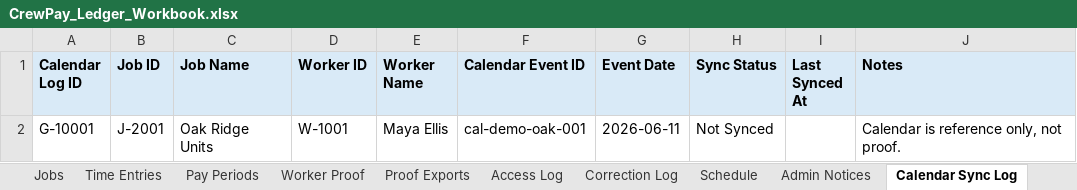
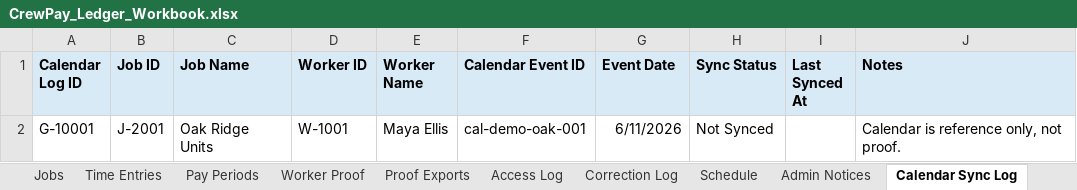
Before and after one commit to timbone72-CC/crewpay-ledger-workbook-app, an Excel workbook: CrewPay_Ledger_Workbook.xlsx, sheet Calendar Sync Log, drawn as a sheet; values as stored, in another font and other column widths than the file's, no borders; the diff names each change by its address in the sheet, - before the commit and + after, or states it on an @@ line.

```diff
--- a/CrewPay_Ledger_Workbook.xlsx (sheet Calendar Sync Log)
+++ b/CrewPay_Ledger_Workbook.xlsx (sheet Calendar Sync Log)
-G2 (Event Date): 2026-06-11
+G2 (Event Date): 6/11/2026
```
Also changed, not shown: sheet Worker Proof, sheet Schedule, sheet Admin Notices, sheet Instructions, sheet Proof Exports, sheet Access Log, 1 more sheet, 3 other files.
